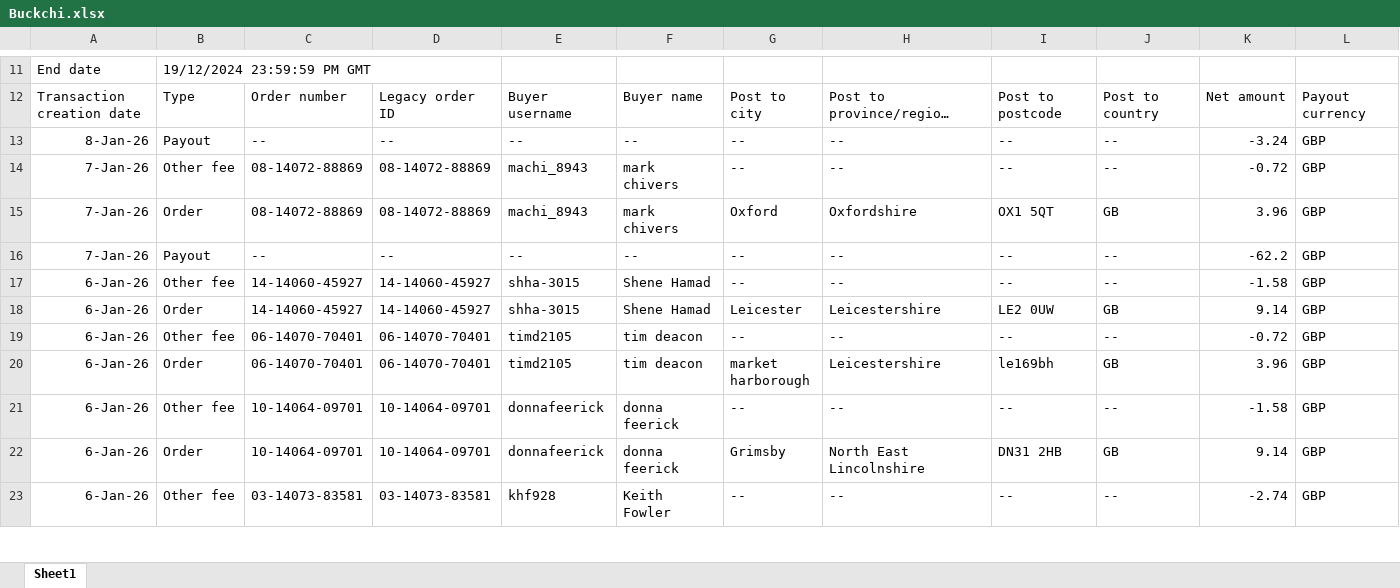
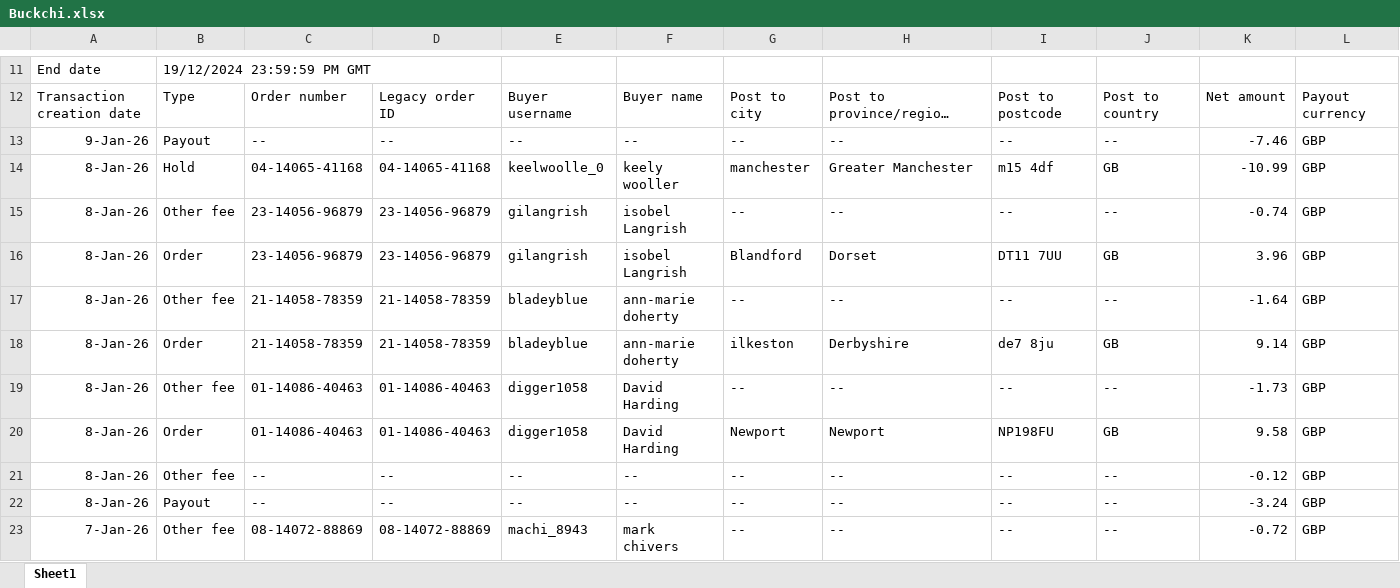
Before and after one commit to NIBH014B/BuckchiDailyReport, an Excel workbook: Raw Sales Data/Buckchi.xlsx, sheet Sheet1, drawn as a sheet; only a part is shown, gaps mark what is left out; the shorter side is filled out with more unchanged rows; long unchanged cells end in …; values as stored, in another font and other column widths than the file's, no borders; rows hold the shown columns only; the diff names each change by its address in the sheet, - before the commit and + after, or states it on an @@ line.

```diff
--- a/Raw Sales Data/Buckchi.xlsx (sheet Sheet1)
+++ b/Raw Sales Data/Buckchi.xlsx (sheet Sheet1)
+row 13: 9-Jan-26 | Payout | -- | -- | -- | -- | -- | -- | -- | -- | -7.46 | GBP
+row 14: 8-Jan-26 | Hold | 04-14065-41168 | 04-14065-41168 | keelwoolle_0 | keely wooller | manchester | Greater Manchester | m15 4df | GB | -10.99 | GBP
+row 15: 8-Jan-26 | Other fee | 23-14056-96879 | 23-14056-96879 | gilangrish | isobel Langrish | -- | -- | -- | -- | -0.74 | GBP
+row 16: 8-Jan-26 | Order | 23-14056-96879 | 23-14056-96879 | gilangrish | isobel Langrish | Blandford | Dorset | DT11 7UU | GB | 3.96 | GBP
+row 17: 8-Jan-26 | Other fee | 21-14058-78359 | 21-14058-78359 | bladeyblue | ann-marie doherty | -- | -- | -- | -- | -1.64 | GBP
+row 18: 8-Jan-26 | Order | 21-14058-78359 | 21-14058-78359 | bladeyblue | ann-marie doherty | ilkeston | Derbyshire | de7 8ju | GB | 9.14 | GBP
+row 19: 8-Jan-26 | Other fee | 01-14086-40463 | 01-14086-40463 | digger1058 | David Harding | -- | -- | -- | -- | -1.73 | GBP
+row 20: 8-Jan-26 | Order | 01-14086-40463 | 01-14086-40463 | digger1058 | David Harding | Newport | Newport | NP198FU | GB | 9.58 | GBP
+row 21: 8-Jan-26 | Other fee | -- | -- | -- | -- | -- | -- | -- | -- | -0.12 | GBP
```
Also changed, not shown: Raw Sales Data/Vandey.xlsx.
